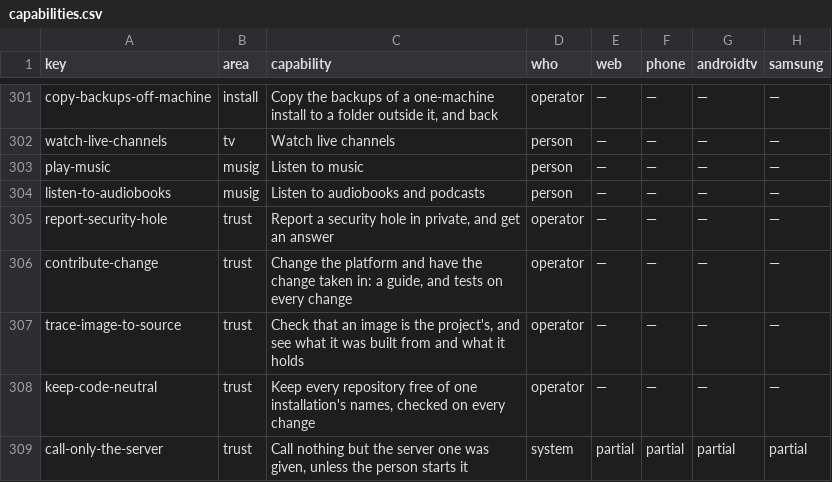
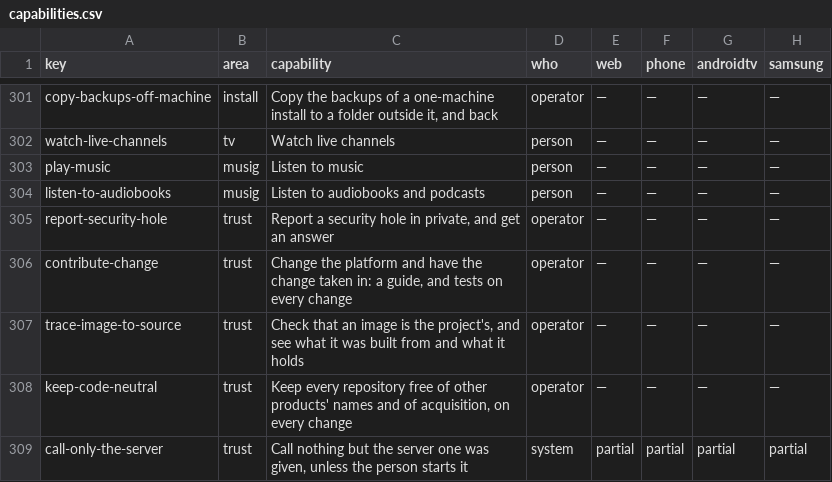
Before and after one commit to zaentrum/zaentrum, a CSV file: spec/capabilities/capabilities.csv, drawn as a sheet; only a part is shown, gaps mark what is left out; the diff names each change by its address in the sheet, - before the commit and + after, or states it on an @@ line.

Commit message:
spec(trust): what the neutrality check reads - other media products, download tools and the vocabulary of acquiring content, and nothing of any one installation: a rule that named one would publish what it guards; its log names file, line and rule, never the text. The paragraph of this morning still named hosts, storage and people, which the owner ruled out the same day

```diff
--- a/spec/capabilities/capabilities.csv
+++ b/spec/capabilities/capabilities.csv
-C308 (capability): …free of one installation's names, checked on every…
+C308 (capability): …free of other products' names and of acquisition, on every…
```
Also changed, not shown: 2 other files.
